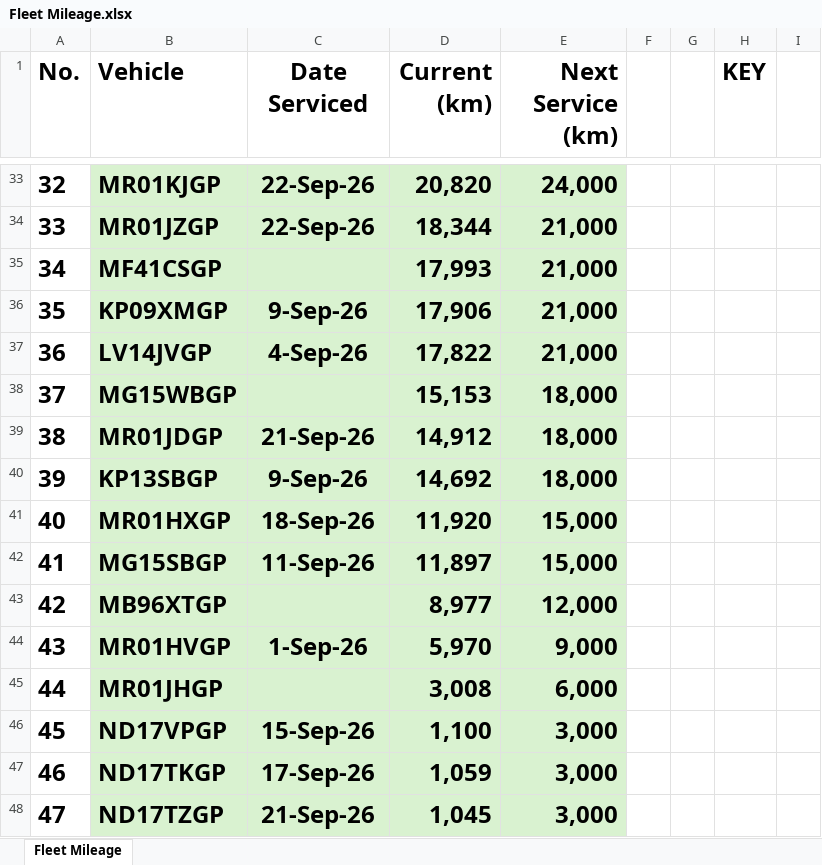
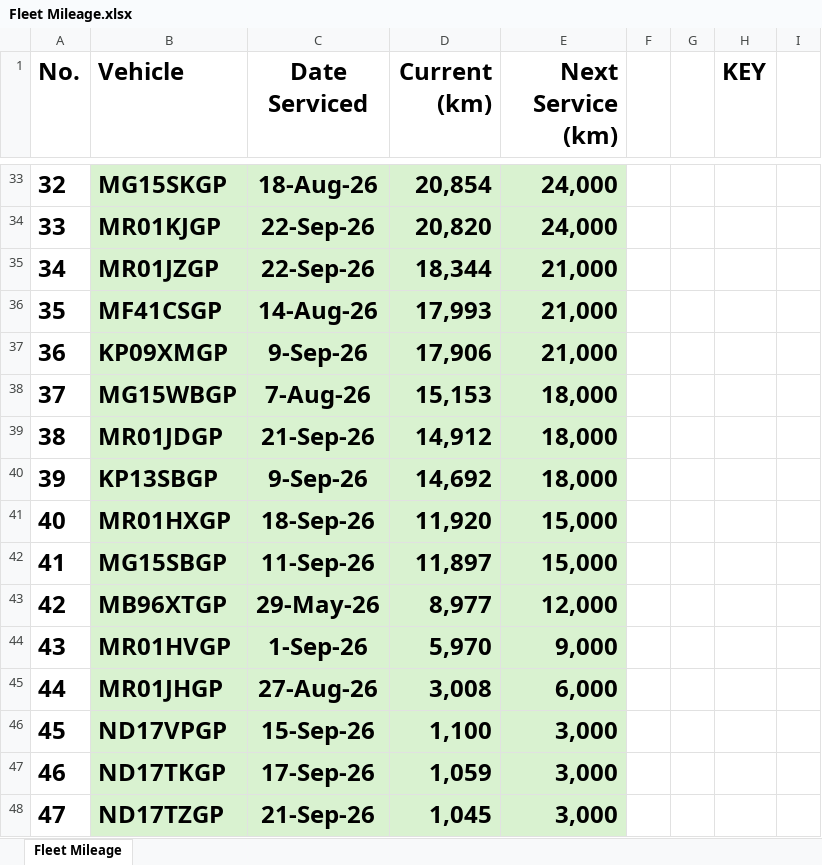
Before and after one commit to cloudlint/MobilityFleet, an Excel workbook: Fleet Mileage.xlsx, sheet Fleet Mileage, drawn as a sheet; only a part is shown, gaps mark what is left out; values as stored, in another font and other column widths than the file's, no borders; the diff covers the shown part only; the diff names each change by its address in the sheet, - before the commit and + after, or states it on an @@ line.

```diff
--- a/Fleet Mileage.xlsx (sheet Fleet Mileage)
+++ b/Fleet Mileage.xlsx (sheet Fleet Mileage)
-B33 (Vehicle): MR01KJGP
+B33 (Vehicle): MG15SKGP
-C33 (Date Serviced): 22-Sep-26
+C33 (Date Serviced): 18-Aug-26
-D33 (Current (km)): 20,820
+D33 (Current (km)): 20,854
-B34 (Vehicle): MR01JZGP
+B34 (Vehicle): MR01KJGP
-D34 (Current (km)): 18,344
+D34 (Current (km)): 20,820
-E34 (Next Service (km)): 21,000
+E34 (Next Service (km)): 24,000
-B35 (Vehicle): MF41CSGP
+B35 (Vehicle): MR01JZGP
-C35 (Date Serviced): (empty)
+C35 (Date Serviced): 22-Sep-26
-D35 (Current (km)): 17,993
+D35 (Current (km)): 18,344
-B36 (Vehicle): KP09XMGP
+B36 (Vehicle): MF41CSGP
-C36 (Date Serviced): 9-Sep-26
+C36 (Date Serviced): 14-Aug-26
-D36 (Current (km)): 17,906
+D36 (Current (km)): 17,993
-B37 (Vehicle): LV14JVGP
+B37 (Vehicle): KP09XMGP
-C37 (Date Serviced): 4-Sep-26
+C37 (Date Serviced): 9-Sep-26
-D37 (Current (km)): 17,822
+D37 (Current (km)): 17,906
-C38 (Date Serviced): (empty)
+C38 (Date Serviced): 7-Aug-26
-C43 (Date Serviced): (empty)
+C43 (Date Serviced): 29-May-26
-C45 (Date Serviced): (empty)
+C45 (Date Serviced): 27-Aug-26
```
Also changed, not shown: 29 edited cells elsewhere in this sheet, 1 other file.
